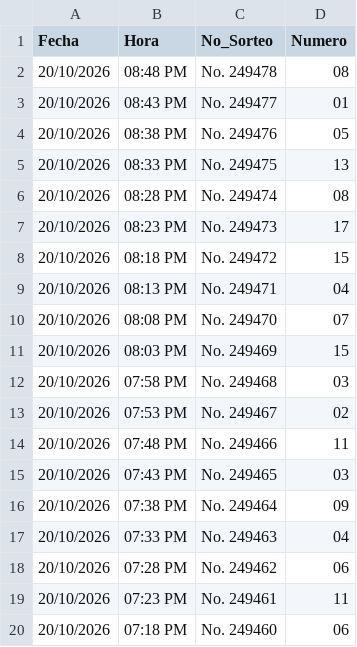
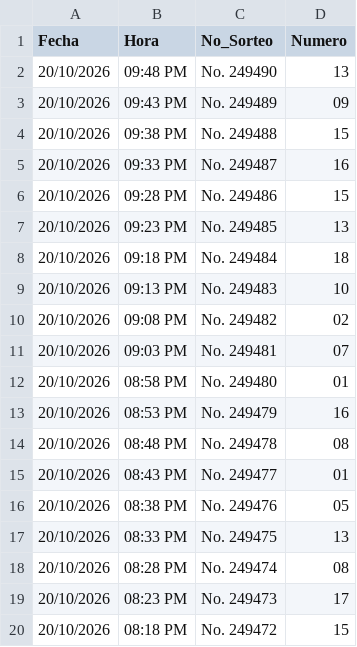
Before and after one commit to raxcode1/Predictor-Loteka, a CSV file: Resultados_RuletaExpress.csv, drawn as a sheet; only a part is shown; the shorter side is filled out with more unchanged rows.

Commit message:
Actualizar resultados de Ruleta Express

```diff
--- a/Resultados_RuletaExpress.csv
+++ b/Resultados_RuletaExpress.csv
@@ -1,2 +1,14 @@
 Fecha,Hora,No_Sorteo,Numero
+20/10/2026,09:48 PM,No. 249490,13
+20/10/2026,09:43 PM,No. 249489,09
+20/10/2026,09:38 PM,No. 249488,15
+20/10/2026,09:33 PM,No. 249487,16
+20/10/2026,09:28 PM,No. 249486,15
+20/10/2026,09:23 PM,No. 249485,13
+20/10/2026,09:18 PM,No. 249484,18
+20/10/2026,09:13 PM,No. 249483,10
+20/10/2026,09:08 PM,No. 249482,02
+20/10/2026,09:03 PM,No. 249481,07
+20/10/2026,08:58 PM,No. 249480,01
+20/10/2026,08:53 PM,No. 249479,16
 20/10/2026,08:48 PM,No. 249478,08
```
